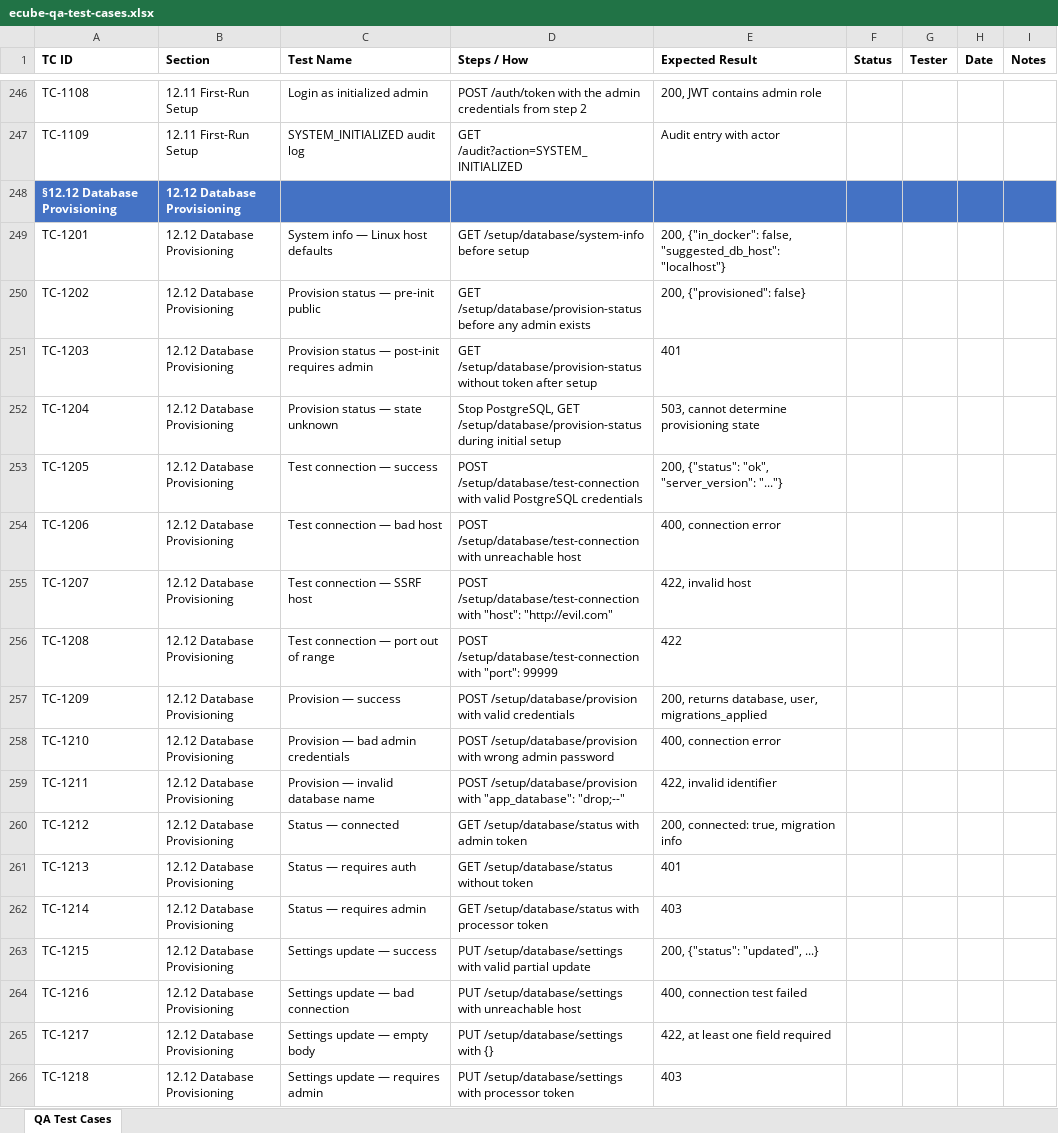
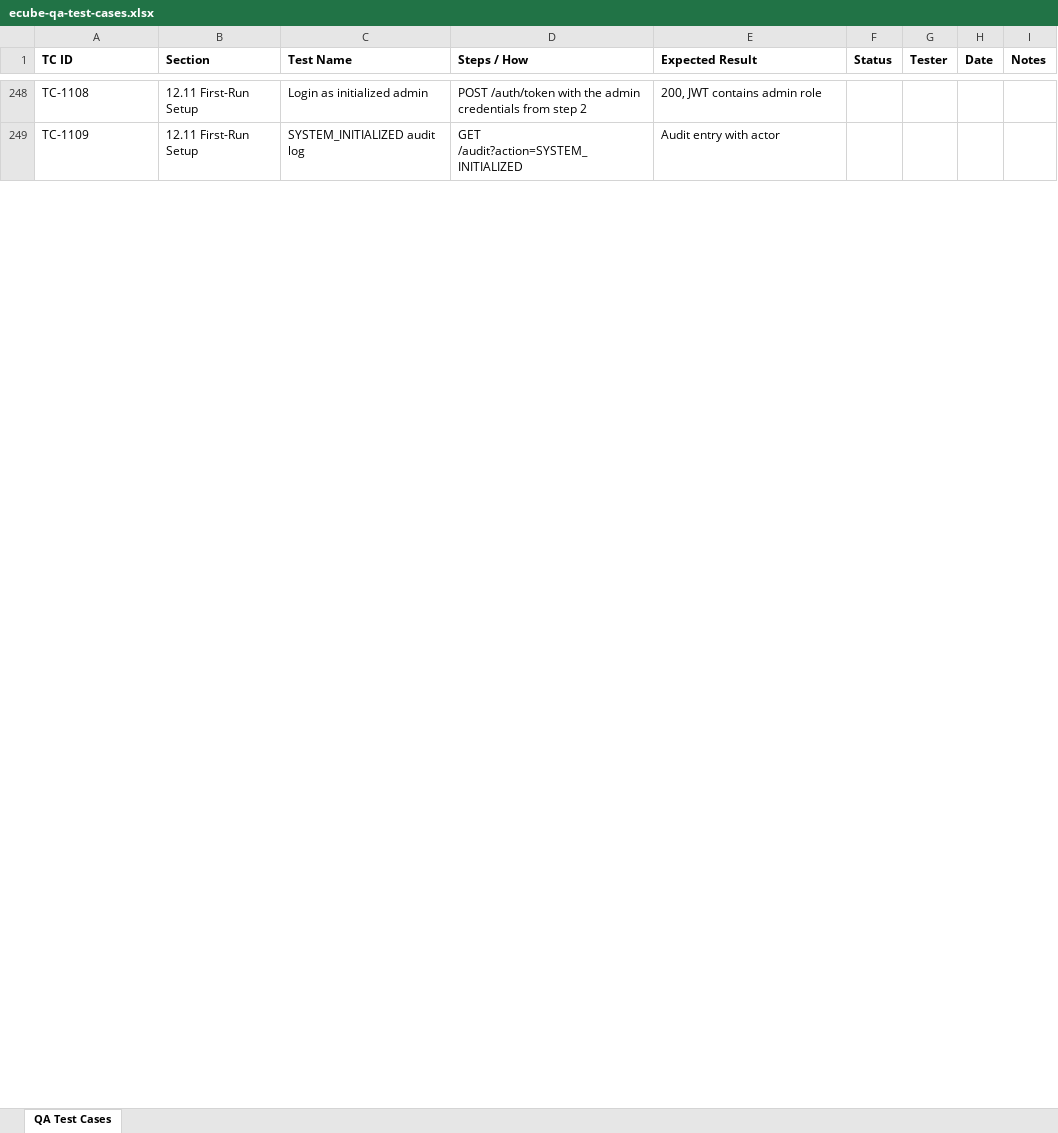
Before and after one commit to t3knoid/ecube, an Excel workbook: docs/testing/ecube-qa-test-cases.xlsx, sheet QA Test Cases, drawn as a sheet; only a part is shown, gaps mark what is left out; values as stored, in another font and other column widths than the file's, no borders; removed rows and columns are numbered as before the commit, all else as after; the diff covers the shown part only; the diff names each change by its address in the sheet, - before the commit and + after, or states it on an @@ line.

Commit message:
Update QA test cases spreadsheet with new test scenarios

```diff
--- a/docs/testing/ecube-qa-test-cases.xlsx (sheet QA Test Cases)
+++ b/docs/testing/ecube-qa-test-cases.xlsx (sheet QA Test Cases)
-row 248: §12.12 Database Provisioning | 12.12 Database Provisioning
-row 249: TC-1201 | 12.12 Database Provisioning | System info — Linux host defaults | GET /setup/database/system-info before setup | 200, {"in_docker": false, "suggested_db_host": "localhost"}
-row 250: TC-1202 | 12.12 Database Provisioning | Provision status — pre-init public | GET /setup/database/provision-status before any admin exists | 200, {"provisioned": false}
-row 251: TC-1203 | 12.12 Database Provisioning | Provision status — post-init requires admin | GET /setup/database/provision-status without token after setup | 401
-row 252: TC-1204 | 12.12 Database Provisioning | Provision status — state unknown | Stop PostgreSQL, GET /setup/database/provision-status during initial setup | 503, cannot determine provisioning state
-row 253: TC-1205 | 12.12 Database Provisioning | Test connection — success | POST /setup/database/test-connection with valid PostgreSQL credentials | 200, {"status": "ok", "server_version": "..."}
-row 254: TC-1206 | 12.12 Database Provisioning | Test connection — bad host | POST /setup/database/test-connection with unreachable host | 400, connection error
-row 255: TC-1207 | 12.12 Database Provisioning | Test connection — SSRF host | POST /setup/database/test-connection with "host": "http://evil.com" | 422, invalid host
-row 256: TC-1208 | 12.12 Database Provisioning | Test connection — port out of range | POST /setup/database/test-connection with "port": 99999 | 422
-row 257: TC-1209 | 12.12 Database Provisioning | Provision — success | POST /setup/database/provision with valid credentials | 200, returns database, user, migrations_applied
-row 258: TC-1210 | 12.12 Database Provisioning | Provision — bad admin credentials | POST /setup/database/provision with wrong admin password | 400, connection error
-row 259: TC-1211 | 12.12 Database Provisioning | Provision — invalid database name | POST /setup/database/provision with "app_database": "drop;--" | 422, invalid identifier
-row 260: TC-1212 | 12.12 Database Provisioning | Status — connected | GET /setup/database/status with admin token | 200, connected: true, migration info
-row 261: TC-1213 | 12.12 Database Provisioning | Status — requires auth | GET /setup/database/status without token | 401
-row 262: TC-1214 | 12.12 Database Provisioning | Status — requires admin | GET /setup/database/status with processor token | 403
-row 263: TC-1215 | 12.12 Database Provisioning | Settings update — success | PUT /setup/database/settings with valid partial update | 200, {"status": "updated", ...}
-row 264: TC-1216 | 12.12 Database Provisioning | Settings update — bad connection | PUT /setup/database/settings with unreachable host | 400, connection test failed
-row 265: TC-1217 | 12.12 Database Provisioning | Settings update — empty body | PUT /setup/database/settings with {} | 422, at least one field required
-row 266: TC-1218 | 12.12 Database Provisioning | Settings update — requires admin | PUT /setup/database/settings with processor token | 403
```
Also changed, not shown: 15 added rows, 17 removed rows and 66 edited cells elsewhere in this sheet.
